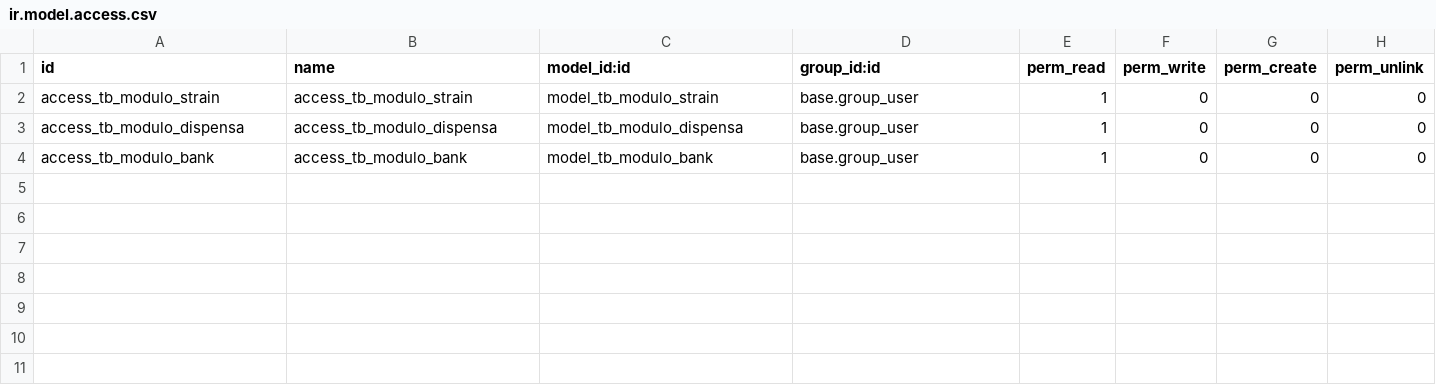
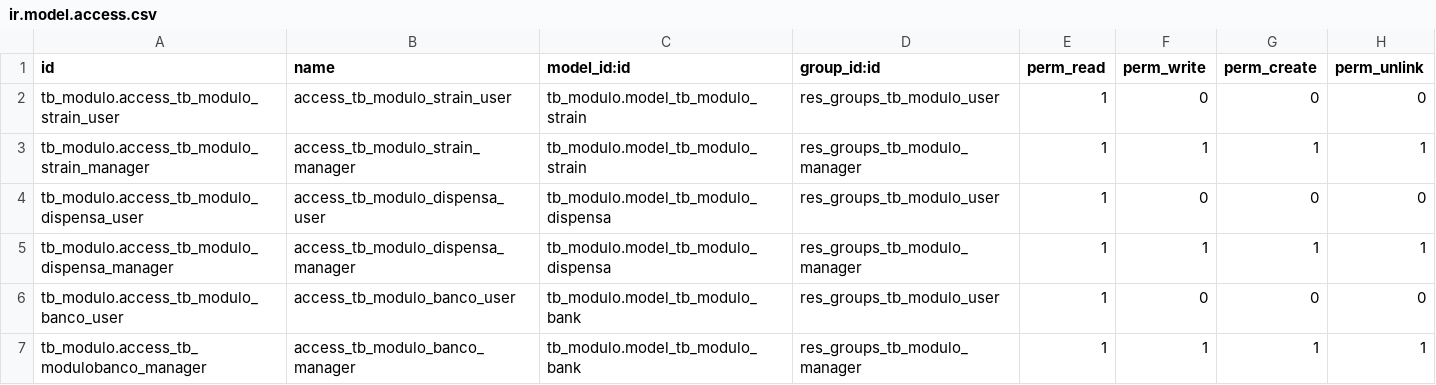
Before and after one commit to potxolate/odoo, a CSV file: tb_modulo/security/ir.model.access.csv, drawn as a sheet.

Commit message:
fix security

```diff
--- a/tb_modulo/security/ir.model.access.csv
+++ b/tb_modulo/security/ir.model.access.csv
@@ -1,4 +1,7 @@
 id,name,model_id:id,group_id:id,perm_read,perm_write,perm_create,perm_unlink
-access_tb_modulo_strain,access_tb_modulo_strain,model_tb_modulo_strain,base.group_user,1,0,0,0
-access_tb_modulo_dispensa,access_tb_modulo_dispensa,model_tb_modulo_dispensa,base.group_user,1,0,0,0
-access_tb_modulo_bank,access_tb_modulo_bank,model_tb_modulo_bank,base.group_user,1,0,0,0
+tb_modulo.access_tb_modulo_strain_user,access_tb_modulo_strain_user,tb_modulo.model_tb_modulo_strain,res_groups_tb_modulo_user,1,0,0,0
+tb_modulo.access_tb_modulo_strain_manager,access_tb_modulo_strain_manager,tb_modulo.model_tb_modulo_strain,res_groups_tb_modulo_manager,1,1,1,1
+tb_modulo.access_tb_modulo_dispensa_user,access_tb_modulo_dispensa_user,tb_modulo.model_tb_modulo_dispensa,res_groups_tb_modulo_user,1,0,0,0
+tb_modulo.access_tb_modulo_dispensa_manager,access_tb_modulo_dispensa_manager,tb_modulo.model_tb_modulo_dispensa,res_groups_tb_modulo_manager,1,1,1,1
+tb_modulo.access_tb_modulo_banco_user,access_tb_modulo_banco_user,tb_modulo.model_tb_modulo_bank,res_groups_tb_modulo_user,1,0,0,0
+tb_modulo.access_tb_modulobanco_manager,access_tb_modulo_banco_manager,tb_modulo.model_tb_modulo_bank,res_groups_tb_modulo_manager,1,1,1,1
```
Also changed, not shown: 2 other files.
